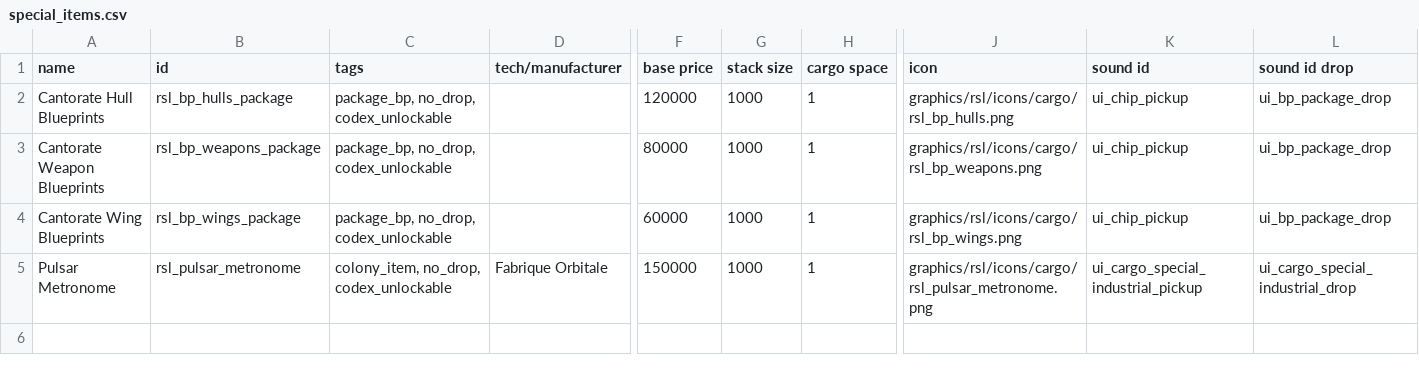
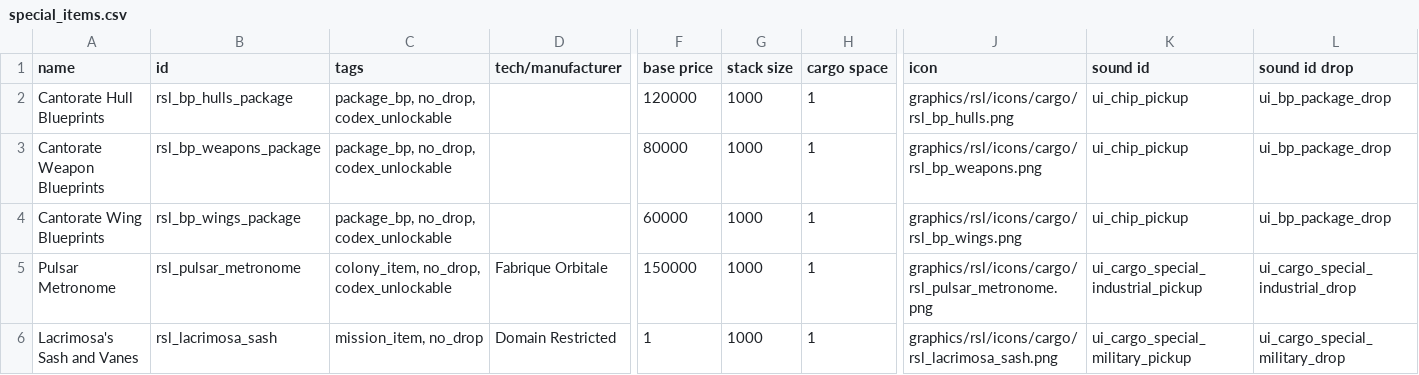
Before and after one commit to tracesfx/ResonanceLattice, a CSV file: data/campaign/special_items.csv, drawn as a sheet; only a part is shown, gaps mark what is left out; rows hold the shown columns only; the diff names each change by its address in the sheet, - before the commit and + after, or states it on an @@ line.

```diff
--- a/data/campaign/special_items.csv
+++ b/data/campaign/special_items.csv
+row 6: Lacrimosa's Sash and Vanes | rsl_lacrimosa_sash | mission_item, no_drop | Domain Restricted | 1 | 1000 | 1 | graphics/rsl/icons/cargo/rsl_lacrimosa_sash.png | ui_cargo_special_military_pickup | ui_cargo_special_military_drop
```
Also changed, not shown: data/campaign/rules.csv, data/hullmods/hull_mods.csv, 34 other files.
